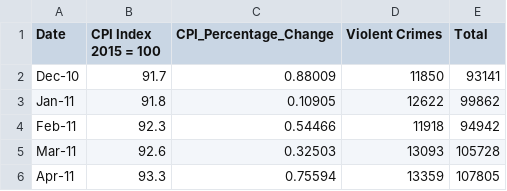
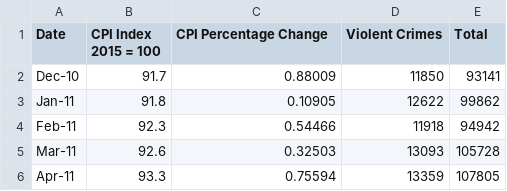
Before and after one commit to aarontyler1/aarontyler1.github.io, a CSV file: CPI and Crime.csv, drawn as a sheet; only a part is shown.

```diff
--- a/CPI and Crime.csv
+++ b/CPI and Crime.csv
@@ -1,2 +1,2 @@
-Date,CPI Index 2015 = 100,CPI_Percentage_Change,Violent Crimes,Total
+Date,CPI Index 2015 = 100,CPI Percentage Change,Violent Crimes,Total
 Dec-10,91.7,0.88009,11850,93141
```
Also changed, not shown: LawOrderScrapper.csv, Police Officer Density.csv, 21 other files.
